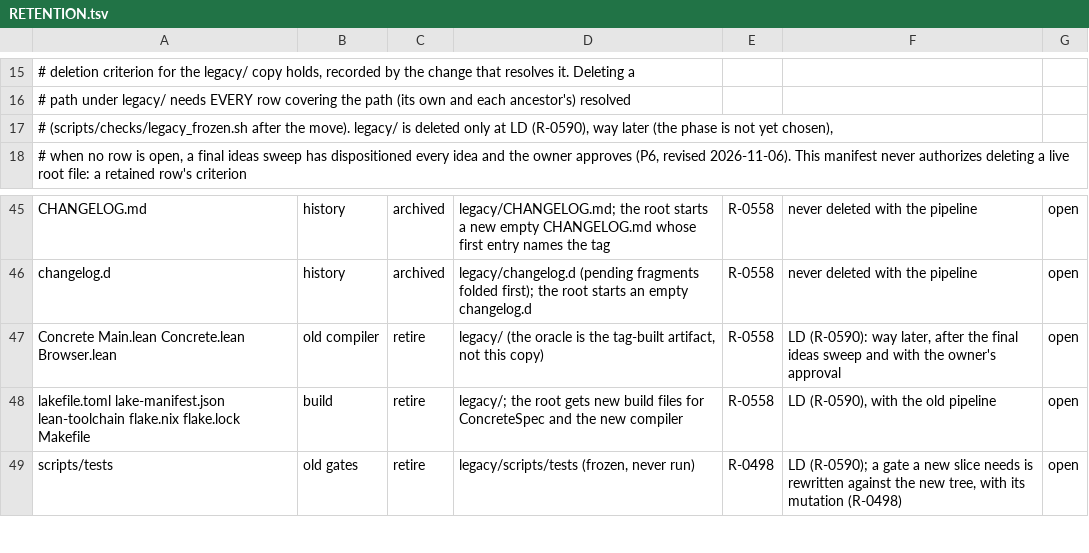
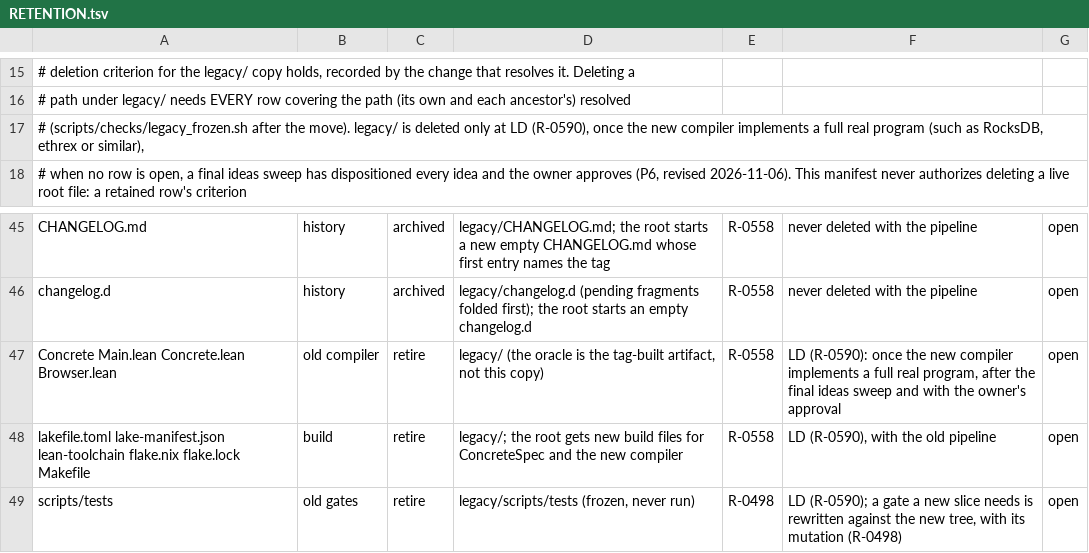
Before and after one commit to lambdaclass/concrete, a TSV file: RETENTION.tsv, drawn as a sheet; only a part is shown, gaps mark what is left out.

Commit message:
decisions: legacy/ is deleted once the new compiler implements a full real program (owner, 2026-11-06)

```diff
--- a/RETENTION.tsv
+++ b/RETENTION.tsv
@@ -16,3 +16,3 @@
 # path under legacy/ needs EVERY row covering the path (its own and each ancestor's) resolved
-# (scripts/checks/legacy_frozen.sh after the move). legacy/ is deleted only at LD (R-0590), way later (the phase is not yet chosen),
+# (scripts/checks/legacy_frozen.sh after the move). legacy/ is deleted only at LD (R-0590), once the new compiler implements a full real program (such as RocksDB, ethrex or similar),
 # when no row is open, a final ideas sweep has dispositioned every idea and the owner approves (P6, revised 2026-11-06). This manifest never authorizes deleting a live root file: a retained row's criterion
@@ -46,3 +46,3 @@ CHANGELOG.md	history	archived	legacy/CHANGELOG.md; the root starts a new empty C
 changelog.d	history	archived	legacy/changelog.d (pending fragments folded first); the root starts an empty changelog.d	R-0558	never deleted with the pipeline	open
-Concrete Main.lean Concrete.lean Browser.lean	old compiler	retire	legacy/ (the oracle is the tag-built artifact, not this copy)	R-0558	LD (R-0590): way later, after the final ideas sweep and with the owner's approval	open
+Concrete Main.lean Concrete.lean Browser.lean	old compiler	retire	legacy/ (the oracle is the tag-built artifact, not this copy)	R-0558	LD (R-0590): once the new compiler implements a full real program, after the final ideas sweep and with the owner's approval	open
 lakefile.toml lake-manifest.json lean-toolchain flake.nix flake.lock Makefile	build	retire	legacy/; the root gets new build files for ConcreteSpec and the new compiler	R-0558	LD (R-0590), with the old pipeline	open
```
Also changed, not shown: 3 other files.
